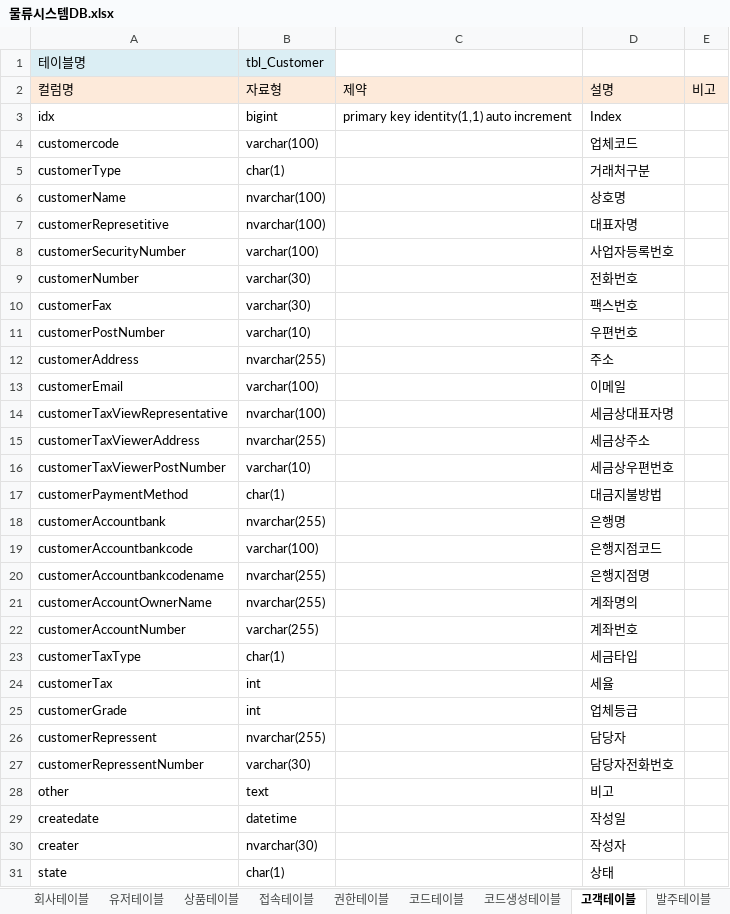
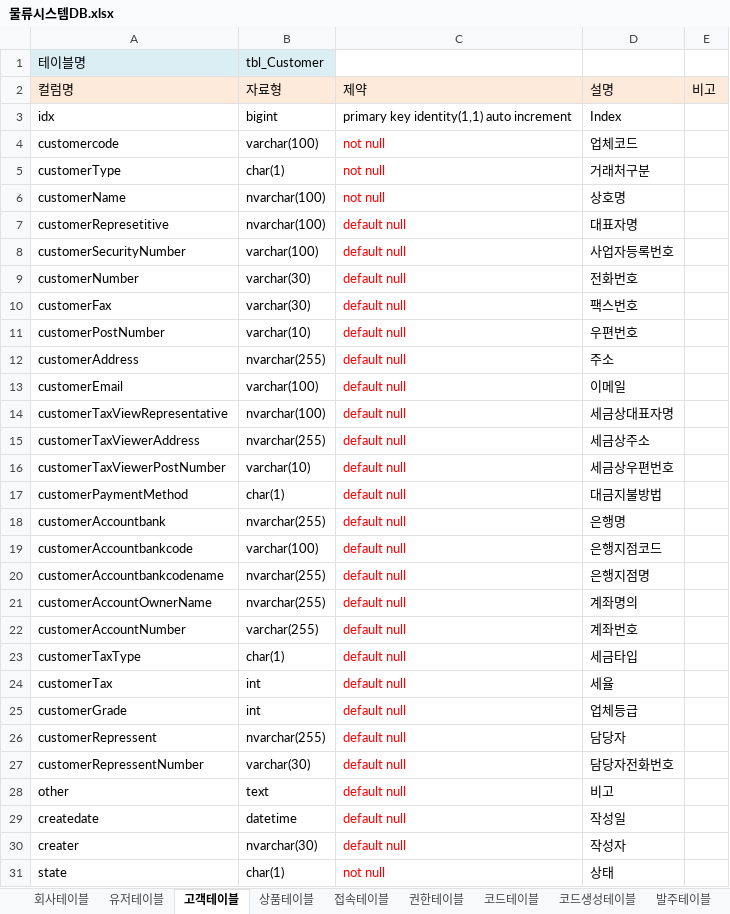
Before and after one commit to nowonbun/LogisticSystem, an Excel workbook: database/물류시스템DB.xlsx, sheet 고객테이블, drawn as a sheet; only a part is shown; values as stored, in another font and other column widths than the file's, no borders; the diff covers the shown part only; the diff names each change by its address in the sheet, - before the commit and + after, or states it on an @@ line.

```diff
--- a/database/물류시스템DB.xlsx (sheet 고객테이블)
+++ b/database/물류시스템DB.xlsx (sheet 고객테이블)
@@ sheet tab order changed: 회사테이블 | 유저테이블 | 고객테이블 | 상품테이블 | 접속테이블 | 권한테이블 | 코드테이블 | 코드생성테이블 | 발주테이블 @@
-C4:C6: (empty)
+C4:C6: not null
-C7:C30: (empty)
+C7:C30: default null
-C31: (empty)
+C31: not null
```
Also changed, not shown: 1 edited cell elsewhere in this sheet, 26 other files.
